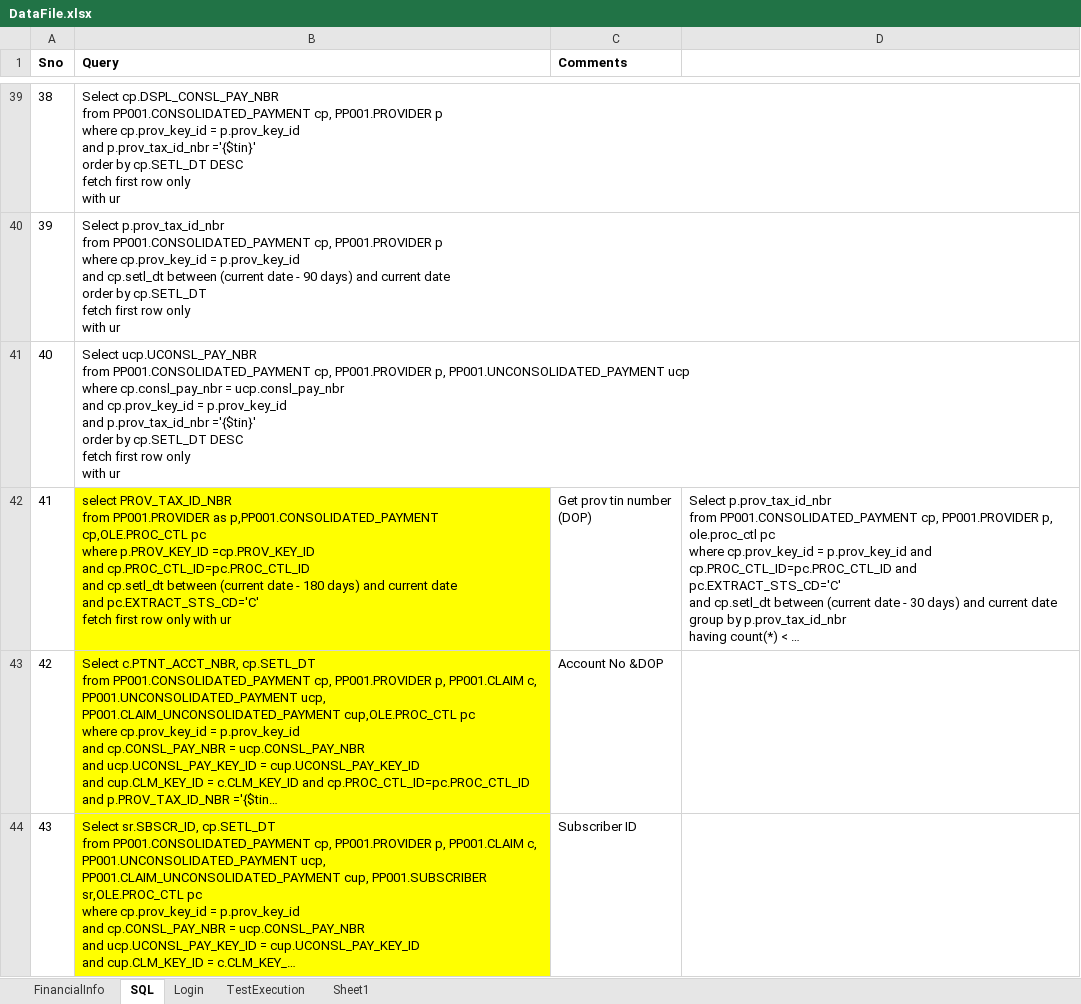
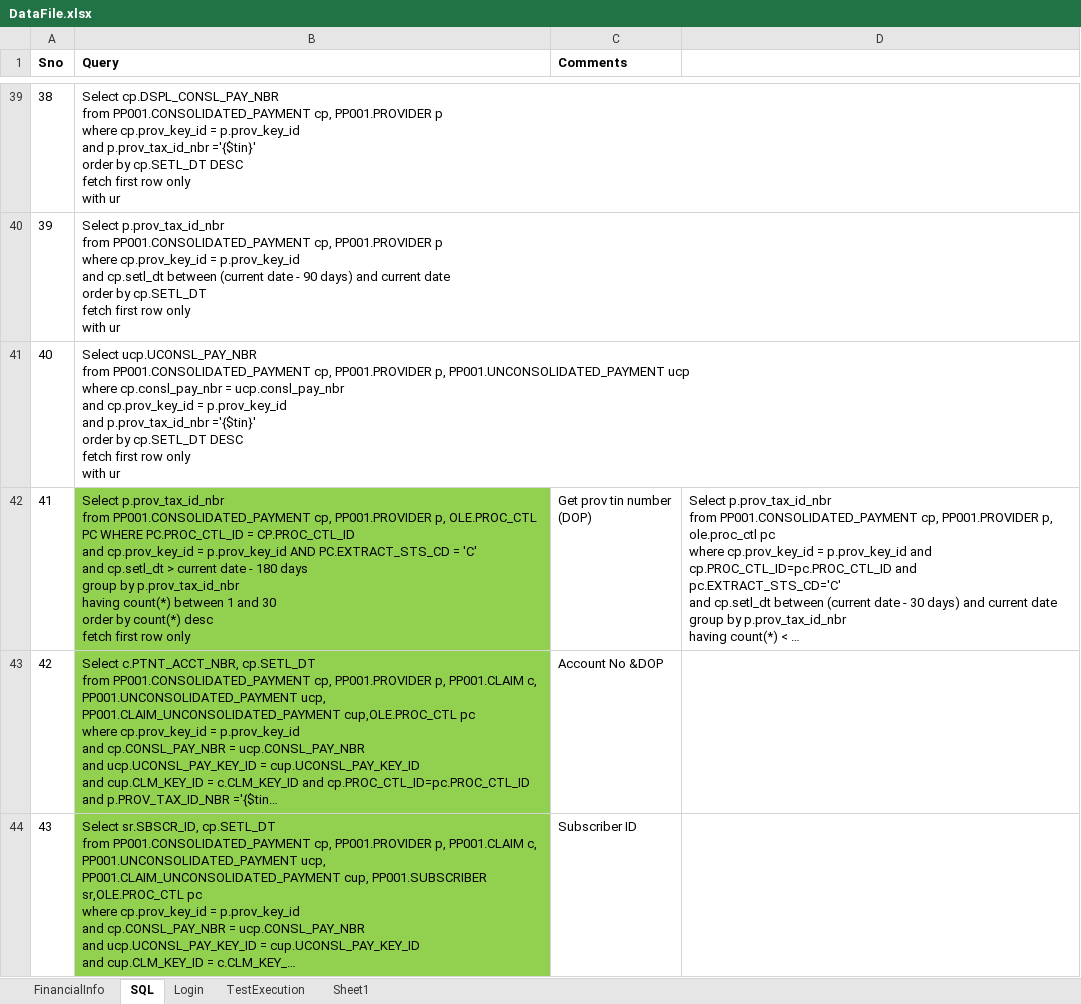
Before and after one commit to yaminichinchinedi/CucumberFramework, an Excel workbook: Online-Portals/UPA/DataFiles/DataFile.xlsx, sheet SQL, drawn as a sheet; only a part is shown, gaps mark what is left out; long unchanged cells end in …; values as stored, in another font and other column widths than the file's, no borders; ↵ is a line break in a cell; the diff covers the shown part only; the diff names each change by its address in the sheet, - before the commit and + after, or states it on an @@ line.

Commit message:
updating data file with amit branch changes

```diff
--- a/Online-Portals/UPA/DataFiles/DataFile.xlsx (sheet SQL)
+++ b/Online-Portals/UPA/DataFiles/DataFile.xlsx (sheet SQL)
-B42 (Query): select PROV_TAX_ID_NBR ↵ from PP001.PROVIDER as p,PP001.CONSOLIDATED_PAYMENT cp,OLE.PROC_CTL pc ↵ where p.PROV_KEY_ID =cp.PROV_KEY_ID ↵ and cp.PROC_CTL_ID=pc.PROC_CTL_ID ↵ and cp.setl_dt between (current date - 180 days) and current date ↵ and pc.EXTRACT_STS_CD='C' ↵ fetch first row only with ur
+B42 (Query): Select p.prov_tax_id_nbr ↵ from PP001.CONSOLIDATED_PAYMENT cp, PP001.PROVIDER p, OLE.PROC_CTL PC WHERE PC.PROC_CTL_ID = CP.PROC_CTL_ID ↵ and cp.prov_key_id = p.prov_key_id AND PC.EXTRACT_STS_CD = 'C' ↵ and cp.setl_dt > current date - 180 days ↵ group by p.prov_tax_id_nbr ↵ having count(*) between 1 and 30 ↵ order by count(*) desc ↵ fetch first row only
-B42:B44 fill: #FFFF00
+B42:B44 fill: #92D050
```
Also changed, not shown: 23 added rows, 13 removed rows, 27 edited cells, cell formats and row numbers in column A elsewhere in this sheet.
